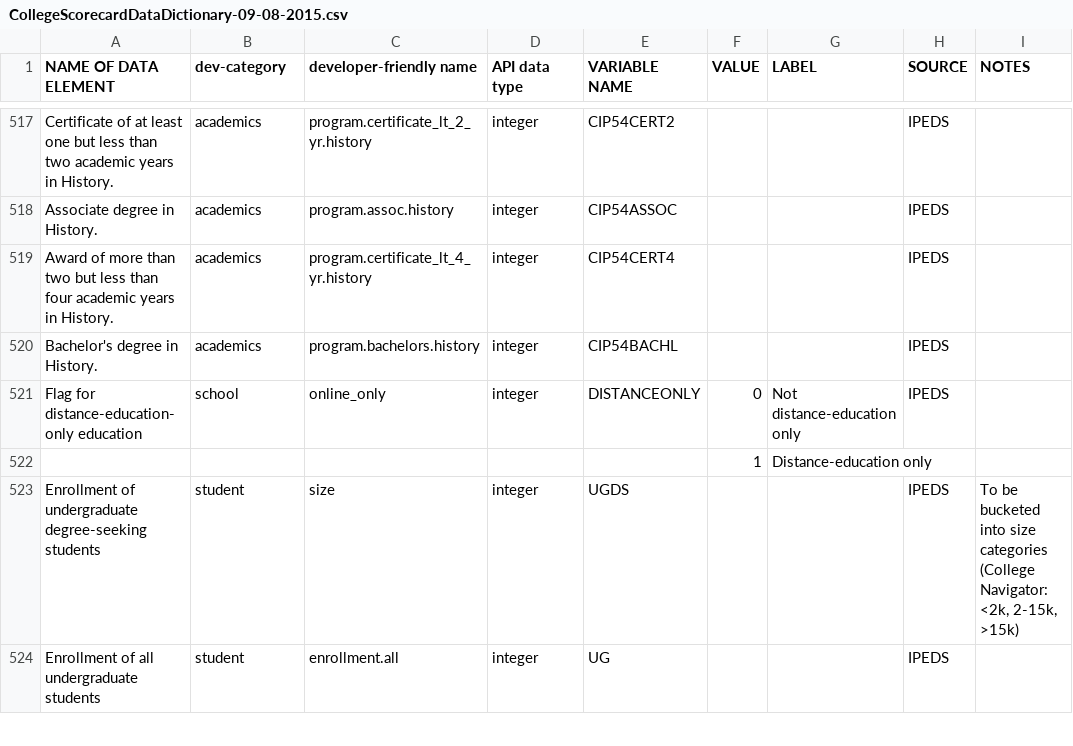
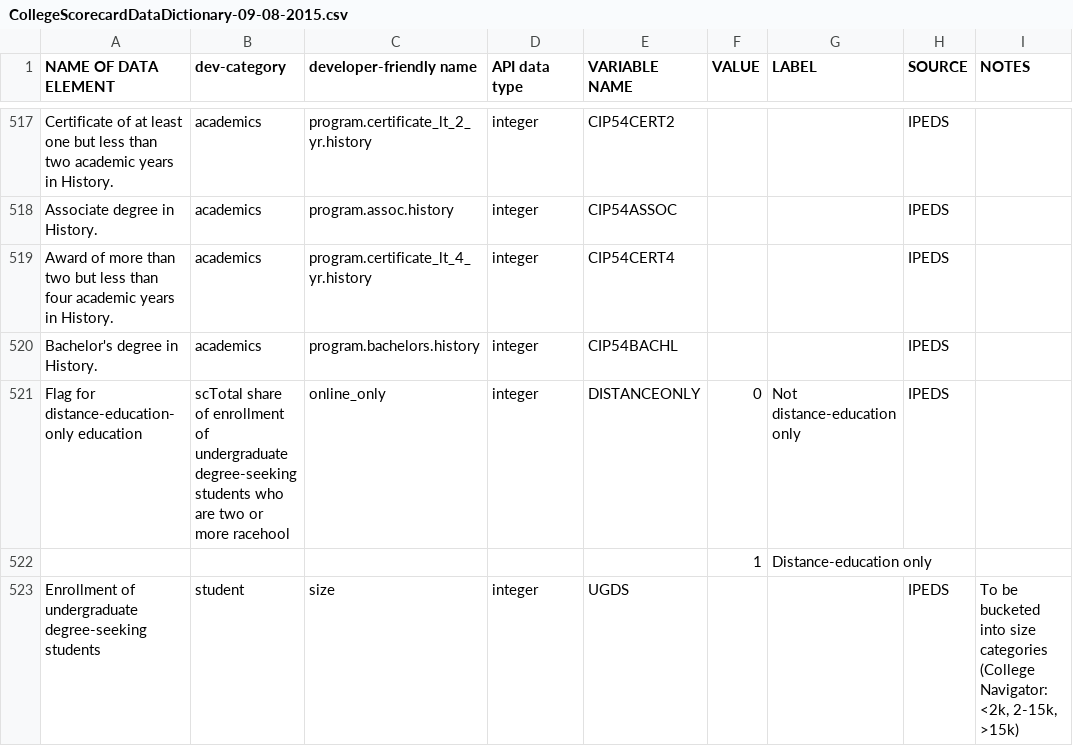
Before and after one commit to brianyamasaki/collegeScorecard, a CSV file: csv documentation/CollegeScorecardDataDictionary-09-08-2015.csv, drawn as a sheet; only a part is shown, gaps mark what is left out; the shorter side is filled out with more unchanged rows.

Commit message:
Got racial ethnicity data

```diff
--- a/csv documentation/CollegeScorecardDataDictionary-09-08-2015.csv
+++ b/csv documentation/CollegeScorecardDataDictionary-09-08-2015.csv
@@ -530,3 +530,3 @@ Award of more than two but less than four academic years in History.,academics,p
 Bachelor's degree in History.,academics,program.bachelors.history,integer,CIP54BACHL,,,IPEDS,
-Flag for distance-education-only education,school,online_only,integer,DISTANCEONLY,0,Not distance-education only,IPEDS,
+Flag for distance-education-only education,scTotal share of enrollment of undergraduate degree-seeking students who are two or more racehool,online_only,integer,DISTANCEONLY,0,Not distance-education only,IPEDS,
 ,,,,,1,Distance-education only,,
```
Also changed, not shown: 8 other files.
